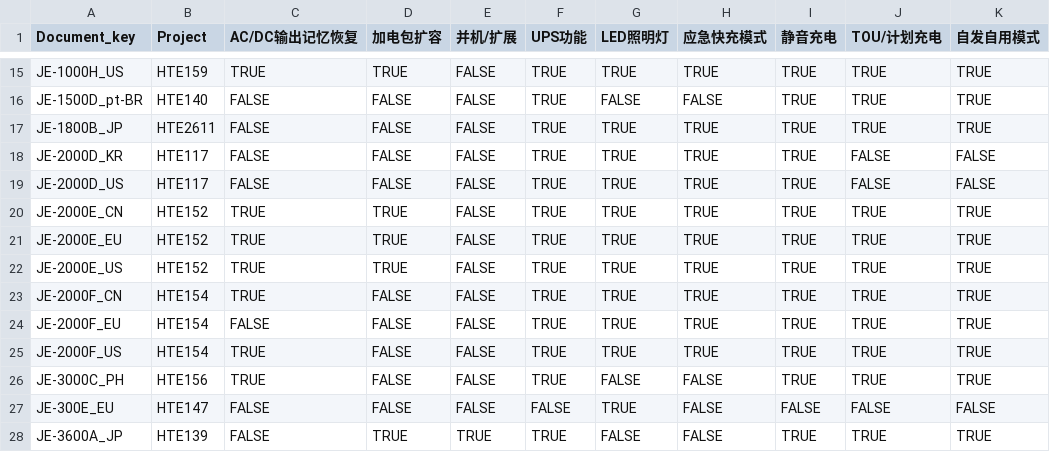
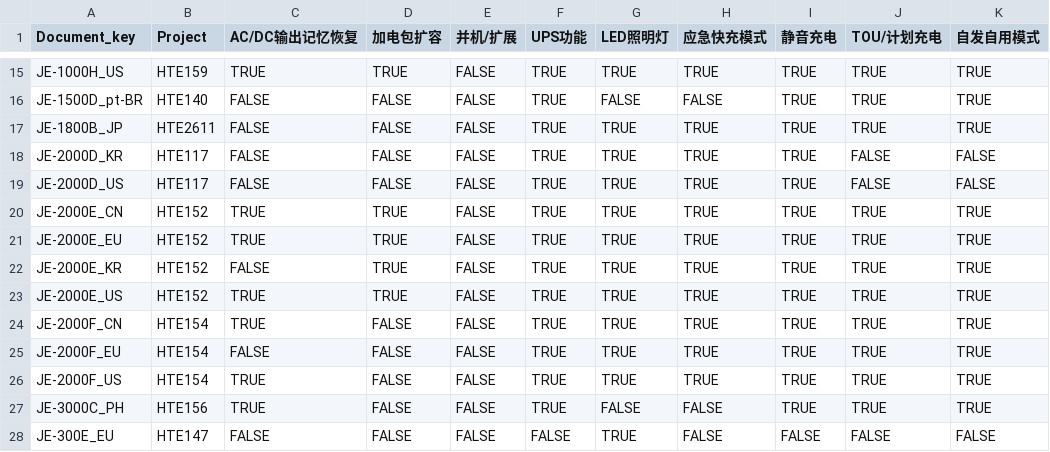
Before and after one commit to Bingboom/auto-manual, a CSV file: data/model_capabilities.csv, drawn as a sheet; only a part is shown, gaps mark what is left out; the shorter side is filled out with more unchanged rows; the diff names each change by its address in the sheet, - before the commit and + after, or states it on an @@ line.

```diff
--- a/data/model_capabilities.csv
+++ b/data/model_capabilities.csv
+row 22: JE-2000E_KR | HTE152 | FALSE | TRUE | FALSE | TRUE | TRUE | TRUE | TRUE | TRUE | TRUE
```
Also changed, not shown: 3 other files.
